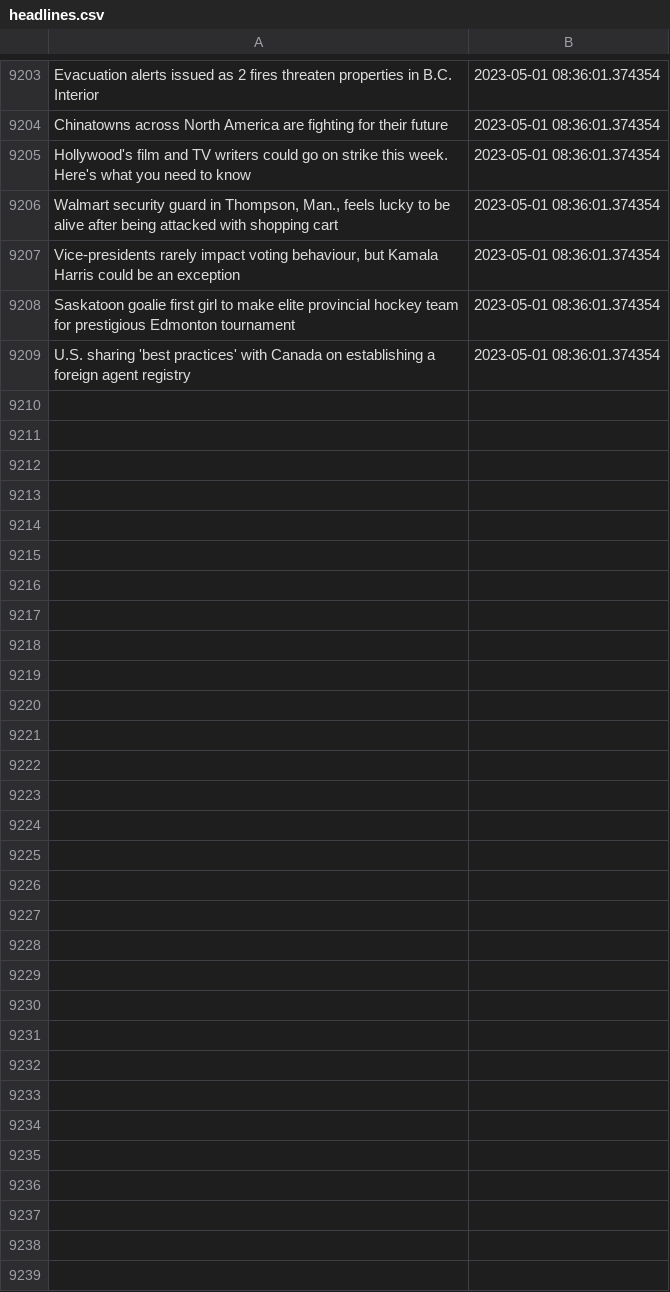
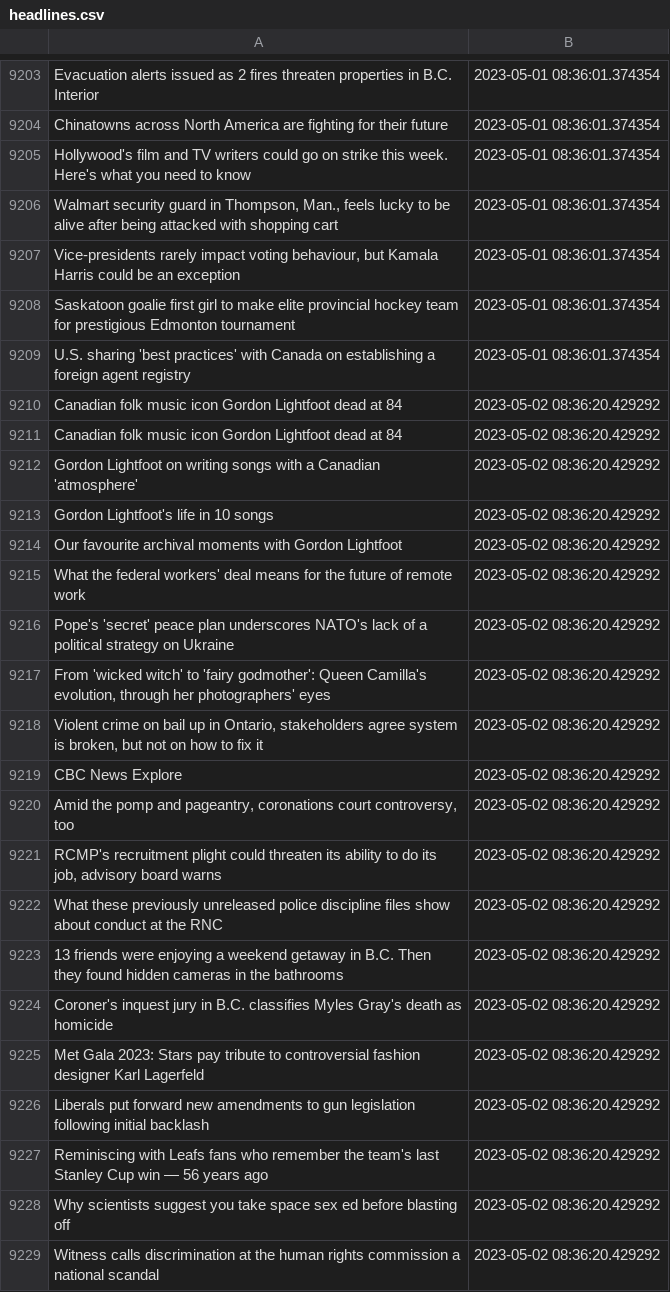
Before and after one commit to dexmcmillan/cbc-homepage-screenshots, a CSV file: data/headlines.csv, drawn as a sheet; only a part is shown, gaps mark what is left out; the diff covers the shown part only.

```diff
--- a/data/headlines.csv
+++ b/data/headlines.csv
@@ -9209 +9209,21 @@ Saskatoon goalie first girl to make elite provincial hockey team for prestigious
 U.S. sharing 'best practices' with Canada on establishing a foreign agent registry,2023-05-01 08:36:01.374354
+Canadian folk music icon Gordon Lightfoot dead at 84,2023-05-02 08:36:20.429292
+Canadian folk music icon Gordon Lightfoot dead at 84,2023-05-02 08:36:20.429292
+Gordon Lightfoot on writing songs with a Canadian 'atmosphere',2023-05-02 08:36:20.429292
+Gordon Lightfoot's life in 10 songs,2023-05-02 08:36:20.429292
+Our favourite archival moments with Gordon Lightfoot,2023-05-02 08:36:20.429292
+What the federal workers' deal means for the future of remote work,2023-05-02 08:36:20.429292
+Pope's 'secret' peace plan underscores NATO's lack of a political strategy on Ukraine,2023-05-02 08:36:20.429292
+"From 'wicked witch' to 'fairy godmother': Queen Camilla's evolution, through her photographers' eyes",2023-05-02 08:36:20.429292
+"Violent crime on bail up in Ontario, stakeholders agree system is broken, but not on how to fix it",2023-05-02 08:36:20.429292
+CBC News Explore,2023-05-02 08:36:20.429292
+"Amid the pomp and pageantry, coronations court controversy, too",2023-05-02 08:36:20.429292
+"RCMP's recruitment plight could threaten its ability to do its job, advisory board warns",2023-05-02 08:36:20.429292
+What these previously unreleased police discipline files show about conduct at the RNC,2023-05-02 08:36:20.429292
+13 friends were enjoying a weekend getaway in B.C. Then they found hidden cameras in the bathrooms,2023-05-02 08:36:20.429292
+Coroner's inquest jury in B.C. classifies Myles Gray's death as homicide,2023-05-02 08:36:20.429292
+Met Gala 2023: Stars pay tribute to controversial fashion designer Karl Lagerfeld,2023-05-02 08:36:20.429292
+Liberals put forward new amendments to gun legislation following initial backlash,2023-05-02 08:36:20.429292
+Reminiscing with Leafs fans who remember the team's last Stanley Cup win — 56 years ago,2023-05-02 08:36:20.429292
+Why scientists suggest you take space sex ed before blasting off,2023-05-02 08:36:20.429292
+Witness calls discrimination at the human rights commission a national scandal,2023-05-02 08:36:20.429292
```
Also changed, not shown: 13 added rows elsewhere in this file.
